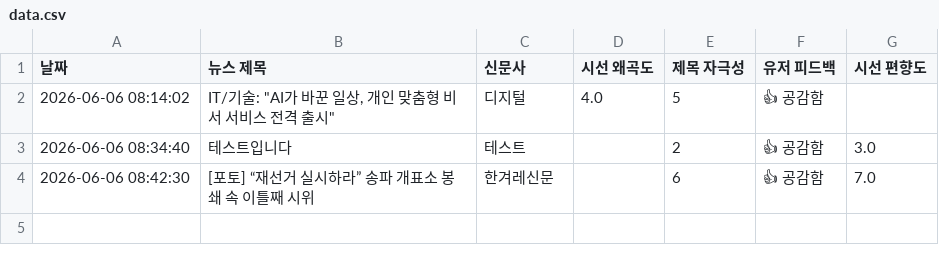
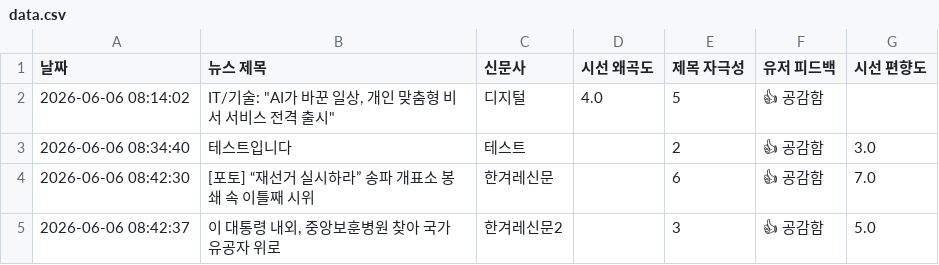
Before and after one commit to arlen-up/NewsEthicsAnalyzer, a CSV file: data.csv, drawn as a sheet.

Commit message:
🔥 시스템 실시간 뉴스 데이터 누적 피드백 기록

```diff
--- a/data.csv
+++ b/data.csv
@@ -4 +4,2 @@
 2026-06-06 08:42:30,[포토] “재선거 실시하라” 송파 개표소 봉쇄 속 이틀째 시위,한겨레신문,,6,👍 공감함,7.0
+2026-06-06 08:42:37,"이 대통령 내외, 중앙보훈병원 찾아 국가유공자 위로",한겨레신문2,,3,👍 공감함,5.0
```
